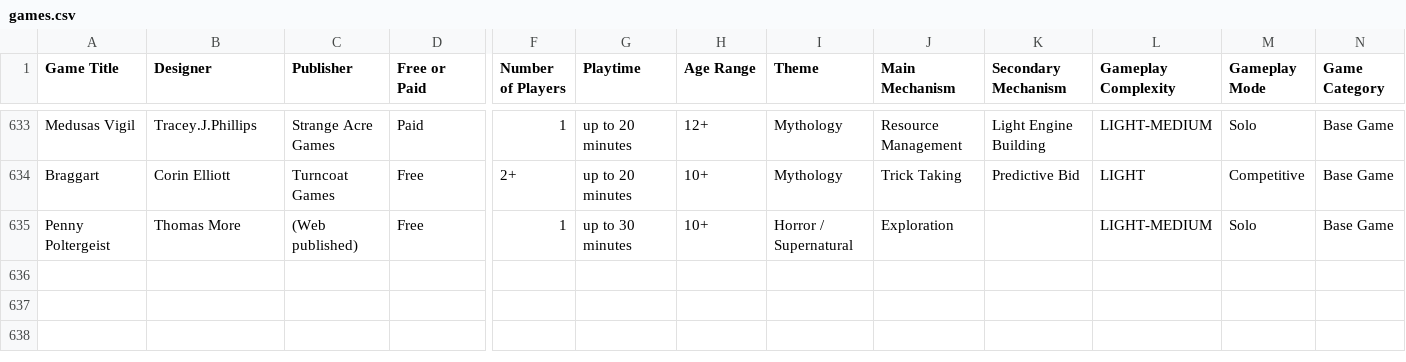
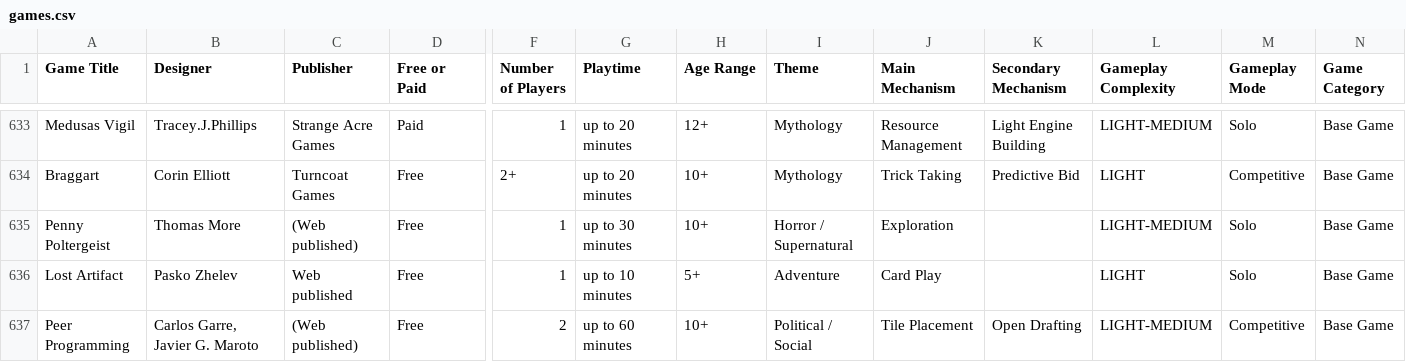
Before and after one commit to mgonzalvez/pnpfinder-lite, a CSV file: data/games.csv, drawn as a sheet; only a part is shown, gaps mark what is left out; rows hold the shown columns only; the diff names each change by its address in the sheet, - before the commit and + after, or states it on an @@ line.

Commit message:
chore: sync games.csv from Google Sheets (normalized from SHEET headers)

```diff
--- a/data/games.csv
+++ b/data/games.csv
+row 636: Lost Artifact | Pasko Zhelev | Web published | Free | 1 | up to 10 minutes | 5+ | Adventure | Card Play |  | LIGHT | Solo | Base Game
+row 637: Peer Programming | Carlos Garre, Javier G. Maroto | (Web published) | Free | 2 | up to 60 minutes | 10+ | Political / Social | Tile Placement | Open Drafting | LIGHT-MEDIUM | Competitive | Base Game
```
